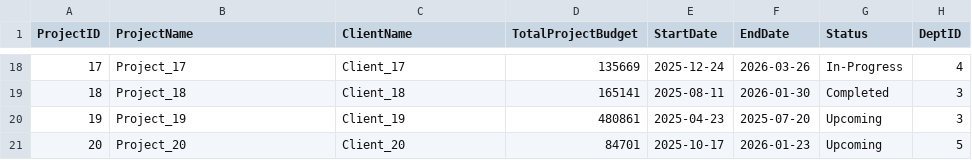
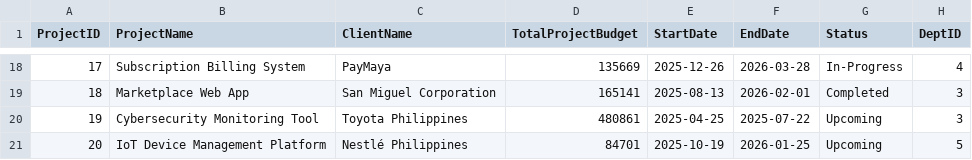
Before and after one commit to jmateovill/project-management-dashboard, a CSV file: data/Dim_Projects.csv, drawn as a sheet; only a part is shown, gaps mark what is left out; the diff covers the shown part only.

```diff
--- a/data/Dim_Projects.csv
+++ b/data/Dim_Projects.csv
@@ -18,4 +18,4 @@ ProjectID,ProjectName,ClientName,TotalProjectBudget,StartDate,EndDate,Status,Dep
-17,Project_17,Client_17,135669,2025-12-24,2026-03-26,In-Progress,4
-18,Project_18,Client_18,165141,2025-08-11,2026-01-30,Completed,3
-19,Project_19,Client_19,480861,2025-04-23,2025-07-20,Upcoming,3
-20,Project_20,Client_20,84701,2025-10-17,2026-01-23,Upcoming,5
+17,Subscription Billing System,PayMaya,135669,2025-12-26,2026-03-28,In-Progress,4
+18,Marketplace Web App,San Miguel Corporation,165141,2025-08-13,2026-02-01,Completed,3
+19,Cybersecurity Monitoring Tool,Toyota Philippines,480861,2025-04-25,2025-07-22,Upcoming,3
+20,IoT Device Management Platform,Nestlé Philippines,84701,2025-10-19,2026-01-25,Upcoming,5
```
Also changed, not shown: 64 edited cells elsewhere in this file, data/Dim_Calendar.csv.
